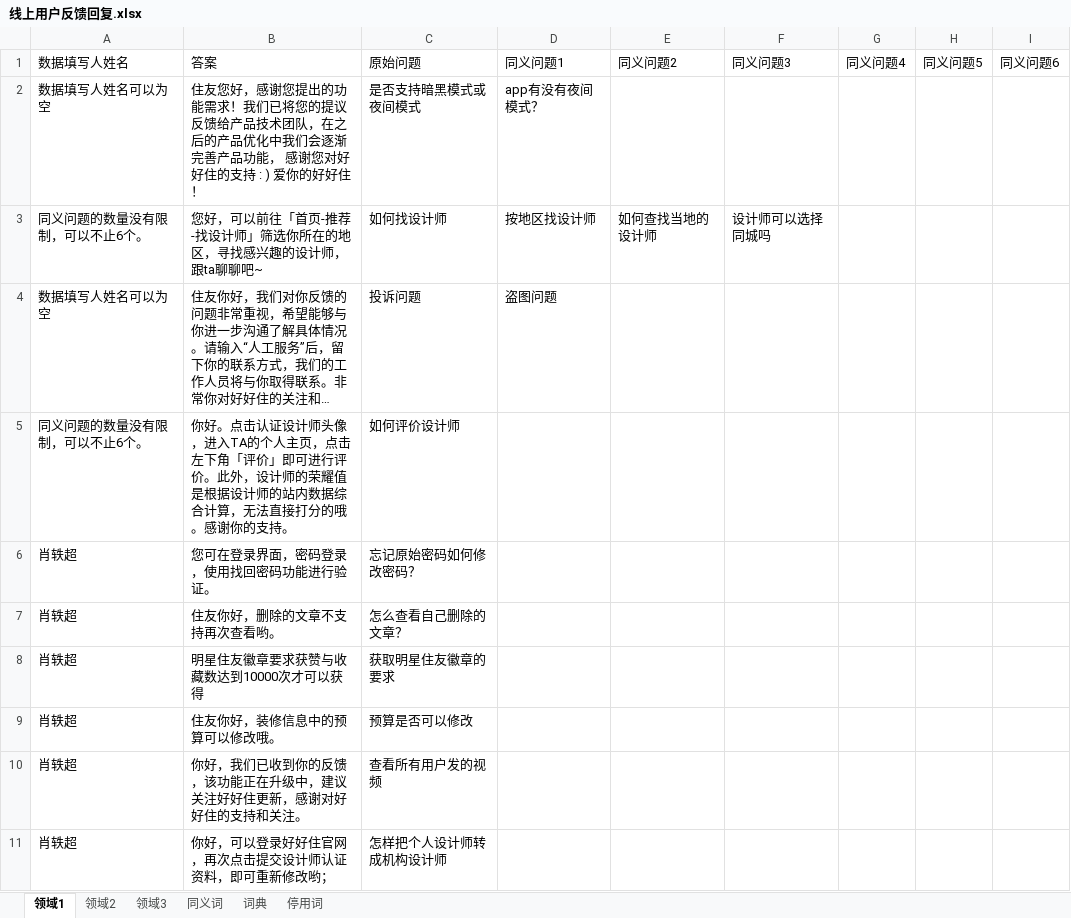
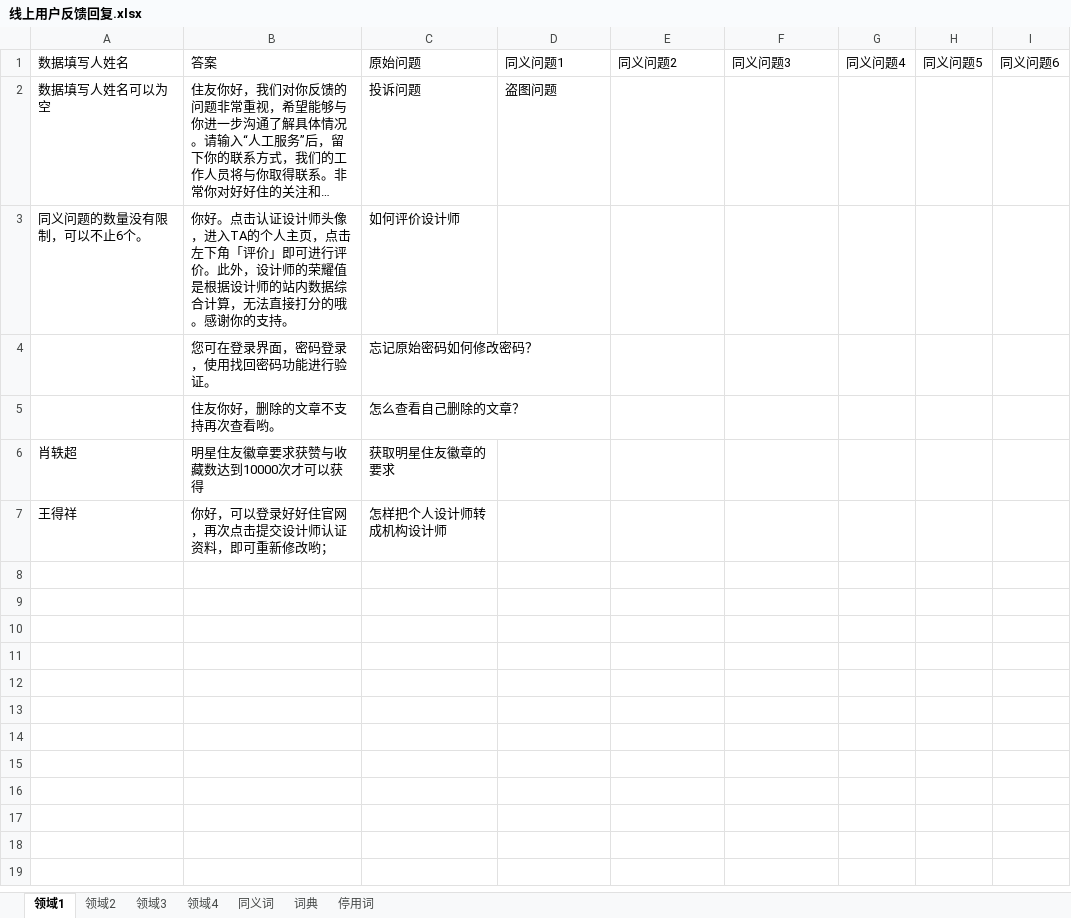
Before and after one commit to hhzrd/BEFAQ, an Excel workbook: data/线上用户反馈回复.xlsx, sheet 领域1, drawn as a sheet; long unchanged cells end in …; values as stored, in another font and other column widths than the file's, no borders; table styles not drawn; removed rows and columns are numbered as before the commit, all else as after; the diff names each change by its address in the sheet, - before the commit and + after, or states it on an @@ line.

```diff
--- a/data/线上用户反馈回复.xlsx (sheet 领域1)
+++ b/data/线上用户反馈回复.xlsx (sheet 领域1)
+sheet tab: 领域4
-row 2: 数据填写人姓名可以为空 | 住友您好，感谢您提出的功能需求！我们已将您的提议反馈给产品技术团队，在之后的产品优化中我们会逐渐完善产品功能， 感谢您对好好住的支持 : ) 爱你的好好住！ | 是否支持暗黑模式或夜间模式 | app有没有夜间模式？
-row 3: 同义问题的数量没有限制，可以不止6个。 | 您好，可以前往「首页-推荐-找设计师」筛选你所在的地区，寻找感兴趣的设计师，跟ta聊聊吧~ | 如何找设计师 | 按地区找设计师 | 如何查找当地的设计师 | 设计师可以选择同城吗
-A4:A5: 肖轶超
+A4:A5: (empty)
-row 9: 肖轶超 | 住友你好，装修信息中的预算可以修改哦。 | 预算是否可以修改
-row 10: 肖轶超 | 你好，我们已收到你的反馈，该功能正在升级中，建议关注好好住更新，感谢对好好住的支持和关注。 | 查看所有用户发的视频
-A7: 肖轶超
+A7: 王得祥
```
Also changed, not shown: sheet 同义词, sheet 领域2, sheet 领域3, sheet 词典, sheet 停用词, 2 other files.
